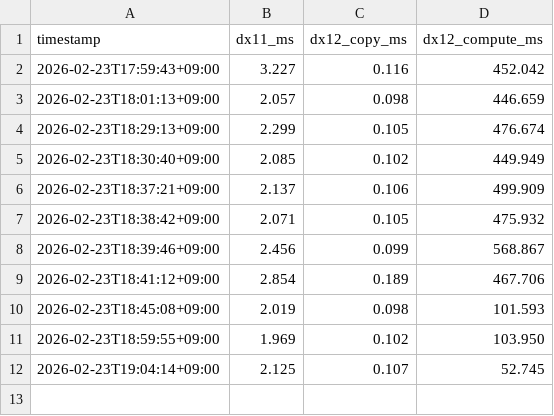
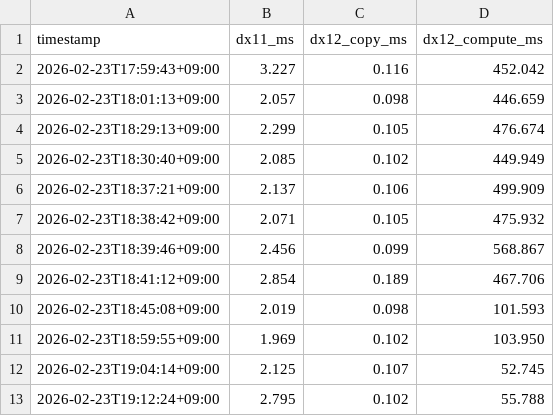
Before and after one commit to nodchip/aviutl-exedit2-nlmeans, a CSV file: docs/reports/dx11-dx12-benchmark-history.csv, drawn as a sheet; the diff names each change by its address in the sheet, - before the commit and + after, or states it on an @@ line.

Commit message:
DX11/DX12ベンチ履歴を更新して最新性能値を記録

```diff
--- a/docs/reports/dx11-dx12-benchmark-history.csv
+++ b/docs/reports/dx11-dx12-benchmark-history.csv
+row 13: 2026-02-23T19:12:24+09:00 | 2.795 | 0.102 | 55.788
```
